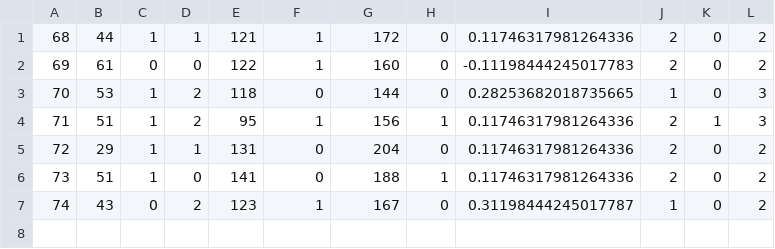
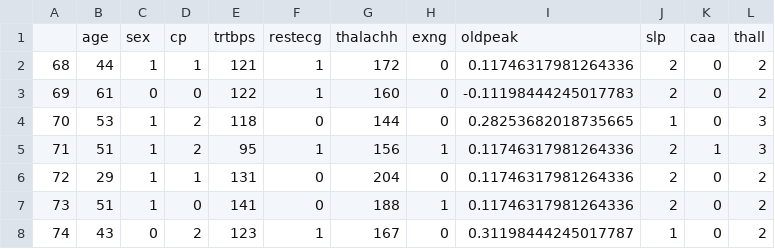
Before and after one commit to sardorick/Heart-disease-ML-model, a CSV file: test.csv, drawn as a sheet; the diff names each change by its address in the sheet, - before the commit and + after, or states it on an @@ line.

```diff
--- a/test.csv
+++ b/test.csv
+row 1:  | age | sex | cp | trtbps | restecg | thalachh | exng | oldpeak | slp | caa | thall
```
Also changed, not shown: catboost_info/time_left.tsv, 5 other files.
